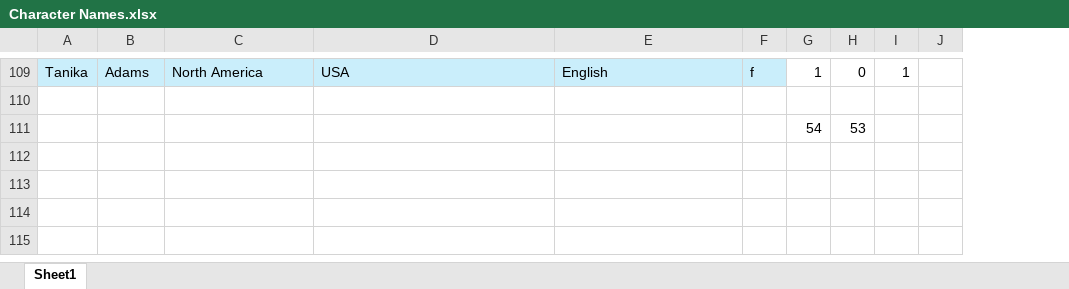
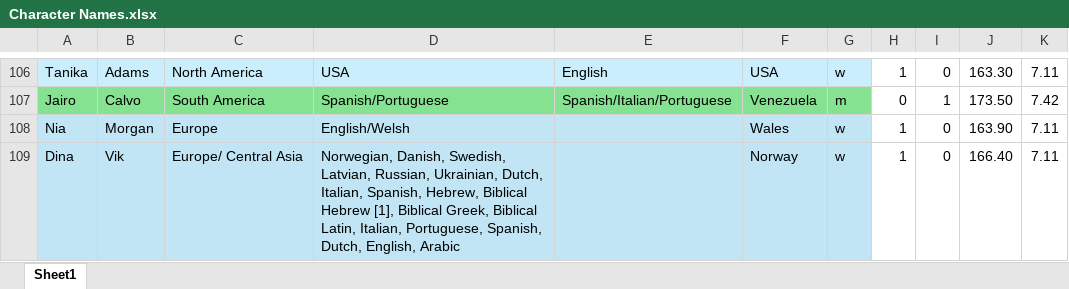
Before and after one commit to CoralCoveCreates/Chem-Game---Jellybean, an Excel workbook: Writing/Character Names.xlsx, sheet Sheet1, drawn as a sheet; only a part is shown, gaps mark what is left out; values as stored, in another font and other column widths than the file's, no borders; removed rows and columns are numbered as before the commit, all else as after; the diff covers the shown part only; the diff names each change by its address in the sheet, - before the commit and + after, or states it on an @@ line.

```diff
--- a/Writing/Character Names.xlsx (sheet Sheet1)
+++ b/Writing/Character Names.xlsx (sheet Sheet1)
+column F, rows 106-107: USA | Venezuela
-column I, row 109: 1
-column J, empty
+column J, rows 106-107: 163.30 | 173.50
+column K, rows 106-107: 7.11 | 7.42
-G106: f
+G106: w
-row 107: (empty)
+row 107: Jairo | Calvo | South America | Spanish/Portuguese | Spanish/Italian/Portuguese | Venezuela | m | 0 | 1 | 173.50 | 7.42
-A107:E107 fill: none
+A107:E107 fill: #84E291
-G107 fill: none
+G107 fill: #84E291
-row 111:  |  |  |  |  |  | 54 | 53
+row 108: Nia | Morgan | Europe | English/Welsh |  | Wales | w | 1 | 0 | 163.90 | 7.11
+row 109: Dina | Vik | Europe/ Central Asia | Norwegian, Danish, Swedish, Latvian, Russian, Ukrainian, Dutch, Italian, Spanish, Hebrew, Biblical Hebrew [1], Biblical Greek, Biblical Latin, Italian, Portuguese, Spanish, Dutch, English, Arabic |  | Norway | w | 1 | 0 | 166.40 | 7.11
```
Also changed, not shown: 49 added rows, 52 removed rows, 41 moved rows and 3 edited cells elsewhere in this sheet, formulas that keep their value, 5 other files.
